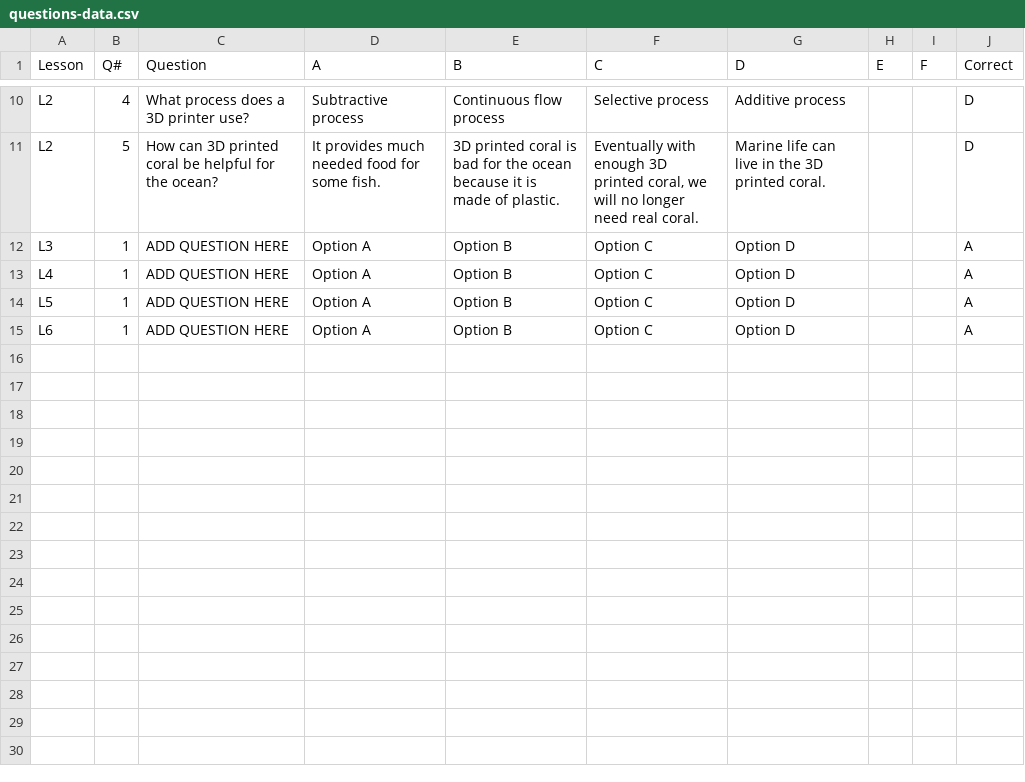
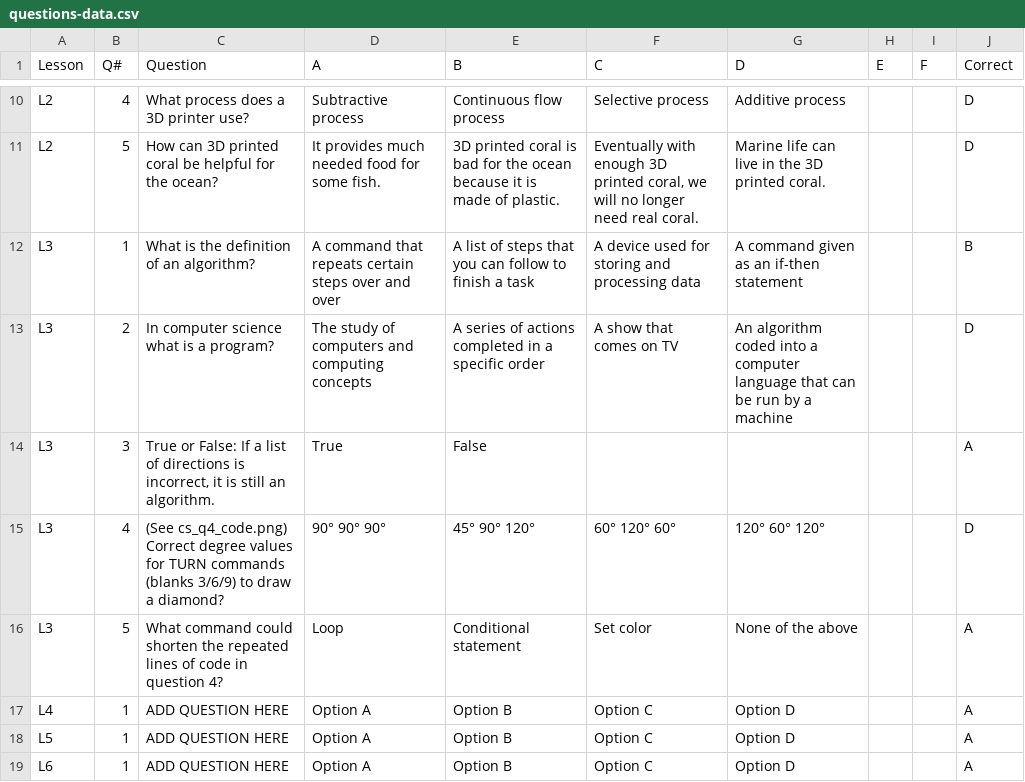
Before and after one commit to 5ninefish/lesson-quiz, a CSV file: questions-data.csv, drawn as a sheet; only a part is shown, gaps mark what is left out; removed rows and columns are numbered as before the commit, all else as after; the diff names each change by its address in the sheet, - before the commit and + after, or states it on an @@ line.

```diff
--- a/questions-data.csv
+++ b/questions-data.csv
-row 12: L3 | 1 | ADD QUESTION HERE | Option A | Option B | Option C | Option D |  |  | A
+row 12: L3 | 1 | What is the definition of an algorithm? | A command that repeats certain steps over and over | A list of steps that you can follow to finish a task | A device used for storing and processing data | A command given as an if-then statement |  |  | B
+row 13: L3 | 2 | In computer science what is a program? | The study of computers and computing concepts | A series of actions completed in a specific order | A show that comes on TV | An algorithm coded into a computer language that can be run by a machine |  |  | D
+row 14: L3 | 3 | True or False: If a list of directions is incorrect, it is still an algorithm. | True | False |  |  |  |  | A
+row 15: L3 | 4 | (See cs_q4_code.png) Correct degree values for TURN commands (blanks 3/6/9) to draw a diamond? | 90° 90° 90° | 45° 90° 120° | 60° 120° 60° | 120° 60° 120° |  |  | D
+row 16: L3 | 5 | What command could shorten the repeated lines of code in question 4? | Loop | Conditional statement | Set color | None of the above |  |  | A
```
Also changed, not shown: 4 other files.
